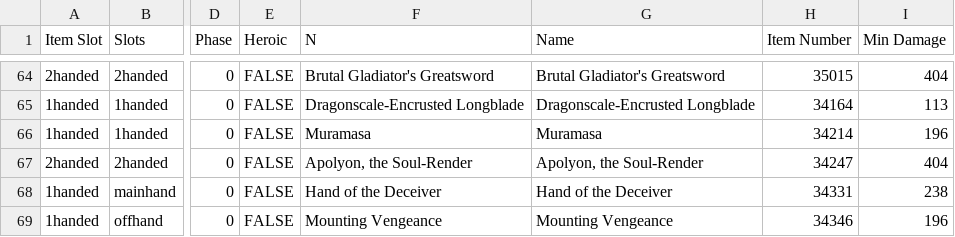
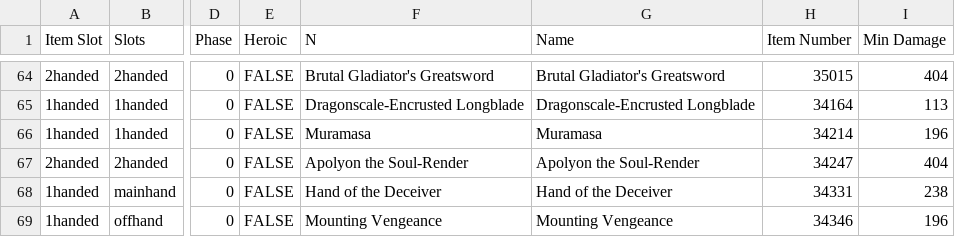
Before and after one commit to Krught/dksim, a CSV file: EquipmentList - Weapons.csv, drawn as a sheet; only a part is shown, gaps mark what is left out; the diff names each change by its address in the sheet, - before the commit and + after, or states it on an @@ line.

```diff
--- a/EquipmentList - Weapons.csv
+++ b/EquipmentList - Weapons.csv
-F67 (N): Apolyon, the Soul-Render
+F67 (N): Apolyon the Soul-Render
-G67 (Name): Apolyon, the Soul-Render
+G67 (Name): Apolyon the Soul-Render
```
Also changed, not shown: 1 other file.
